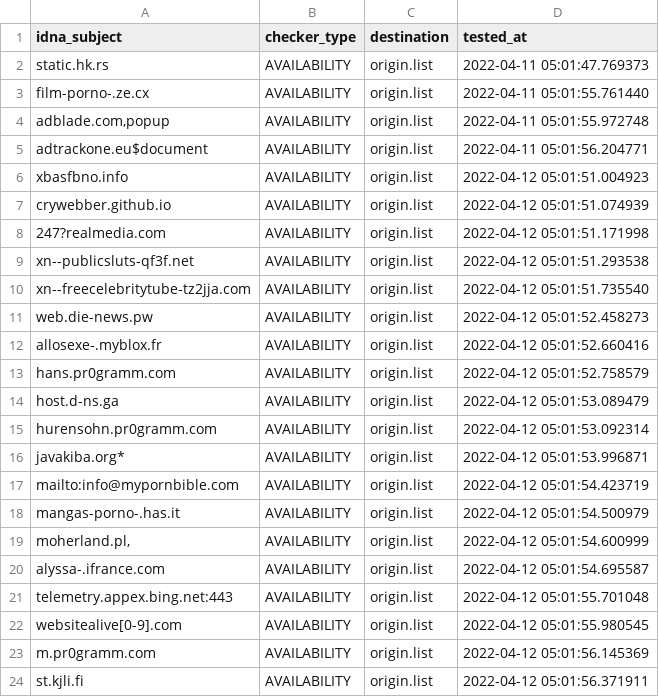
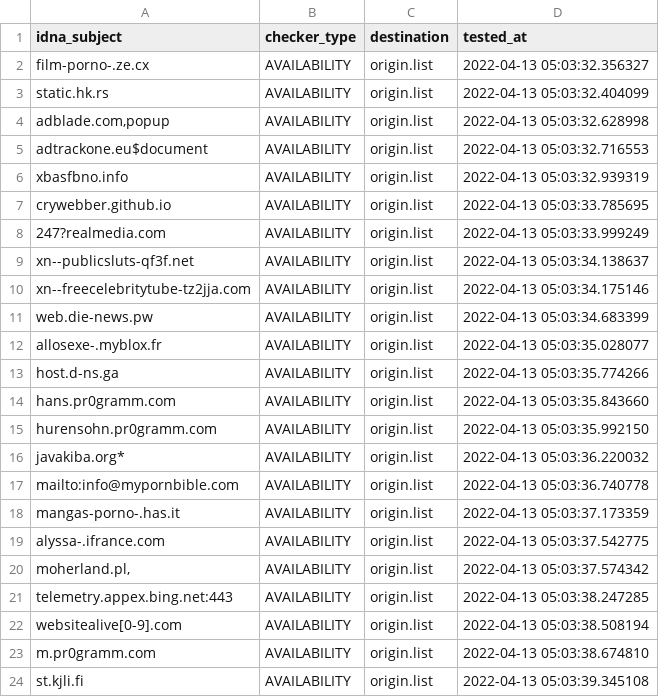
Before and after one commit to dead-hosts/repository-structure, a CSV file: .pyfunceble/inactive.csv, drawn as a sheet.

```diff
--- a/.pyfunceble/inactive.csv
+++ b/.pyfunceble/inactive.csv
@@ -1,24 +1,24 @@
 idna_subject,checker_type,destination,tested_at
-static.hk.rs,AVAILABILITY,origin.list,2022-04-11 05:01:47.769373
-film-porno-.ze.cx,AVAILABILITY,origin.list,2022-04-11 05:01:55.761440
-"adblade.com,popup",AVAILABILITY,origin.list,2022-04-11 05:01:55.972748
-adtrackone.eu$document,AVAILABILITY,origin.list,2022-04-11 05:01:56.204771
-xbasfbno.info,AVAILABILITY,origin.list,2022-04-12 05:01:51.004923
-crywebber.github.io,AVAILABILITY,origin.list,2022-04-12 05:01:51.074939
-247?realmedia.com,AVAILABILITY,origin.list,2022-04-12 05:01:51.171998
-xn--publicsluts-qf3f.net,AVAILABILITY,origin.list,2022-04-12 05:01:51.293538
-xn--freecelebritytube-tz2jja.com,AVAILABILITY,origin.list,2022-04-12 05:01:51.735540
-web.die-news.pw,AVAILABILITY,origin.list,2022-04-12 05:01:52.458273
-allosexe-.myblox.fr,AVAILABILITY,origin.list,2022-04-12 05:01:52.660416
-hans.pr0gramm.com,AVAILABILITY,origin.list,2022-04-12 05:01:52.758579
-host.d-ns.ga,AVAILABILITY,origin.list,2022-04-12 05:01:53.089479
-hurensohn.pr0gramm.com,AVAILABILITY,origin.list,2022-04-12 05:01:53.092314
-javakiba.org*,AVAILABILITY,origin.list,2022-04-12 05:01:53.996871
-mailto:info@mypornbible.com,AVAILABILITY,origin.list,2022-04-12 05:01:54.423719
-mangas-porno-.has.it,AVAILABILITY,origin.list,2022-04-12 05:01:54.500979
-"moherland.pl,",AVAILABILITY,origin.list,2022-04-12 05:01:54.600999
-alyssa-.ifrance.com,AVAILABILITY,origin.list,2022-04-12 05:01:54.695587
-telemetry.appex.bing.net:443,AVAILABILITY,origin.list,2022-04-12 05:01:55.701048
-websitealive[0-9].com,AVAILABILITY,origin.list,2022-04-12 05:01:55.980545
-m.pr0gramm.com,AVAILABILITY,origin.list,2022-04-12 05:01:56.145369
-st.kjli.fi,AVAILABILITY,origin.list,2022-04-12 05:01:56.371911
+film-porno-.ze.cx,AVAILABILITY,origin.list,2022-04-13 05:03:32.356327
+static.hk.rs,AVAILABILITY,origin.list,2022-04-13 05:03:32.404099
+"adblade.com,popup",AVAILABILITY,origin.list,2022-04-13 05:03:32.628998
+adtrackone.eu$document,AVAILABILITY,origin.list,2022-04-13 05:03:32.716553
+xbasfbno.info,AVAILABILITY,origin.list,2022-04-13 05:03:32.939319
+crywebber.github.io,AVAILABILITY,origin.list,2022-04-13 05:03:33.785695
+247?realmedia.com,AVAILABILITY,origin.list,2022-04-13 05:03:33.999249
+xn--publicsluts-qf3f.net,AVAILABILITY,origin.list,2022-04-13 05:03:34.138637
+xn--freecelebritytube-tz2jja.com,AVAILABILITY,origin.list,2022-04-13 05:03:34.175146
+web.die-news.pw,AVAILABILITY,origin.list,2022-04-13 05:03:34.683399
+allosexe-.myblox.fr,AVAILABILITY,origin.list,2022-04-13 05:03:35.028077
+host.d-ns.ga,AVAILABILITY,origin.list,2022-04-13 05:03:35.774266
+hans.pr0gramm.com,AVAILABILITY,origin.list,2022-04-13 05:03:35.843660
+hurensohn.pr0gramm.com,AVAILABILITY,origin.list,2022-04-13 05:03:35.992150
+javakiba.org*,AVAILABILITY,origin.list,2022-04-13 05:03:36.220032
+mailto:info@mypornbible.com,AVAILABILITY,origin.list,2022-04-13 05:03:36.740778
+mangas-porno-.has.it,AVAILABILITY,origin.list,2022-04-13 05:03:37.173359
+alyssa-.ifrance.com,AVAILABILITY,origin.list,2022-04-13 05:03:37.542775
+"moherland.pl,",AVAILABILITY,origin.list,2022-04-13 05:03:37.574342
+telemetry.appex.bing.net:443,AVAILABILITY,origin.list,2022-04-13 05:03:38.247285
+websitealive[0-9].com,AVAILABILITY,origin.list,2022-04-13 05:03:38.508194
+m.pr0gramm.com,AVAILABILITY,origin.list,2022-04-13 05:03:38.674810
+st.kjli.fi,AVAILABILITY,origin.list,2022-04-13 05:03:39.345108
```
Also changed, not shown: 12 other files.
